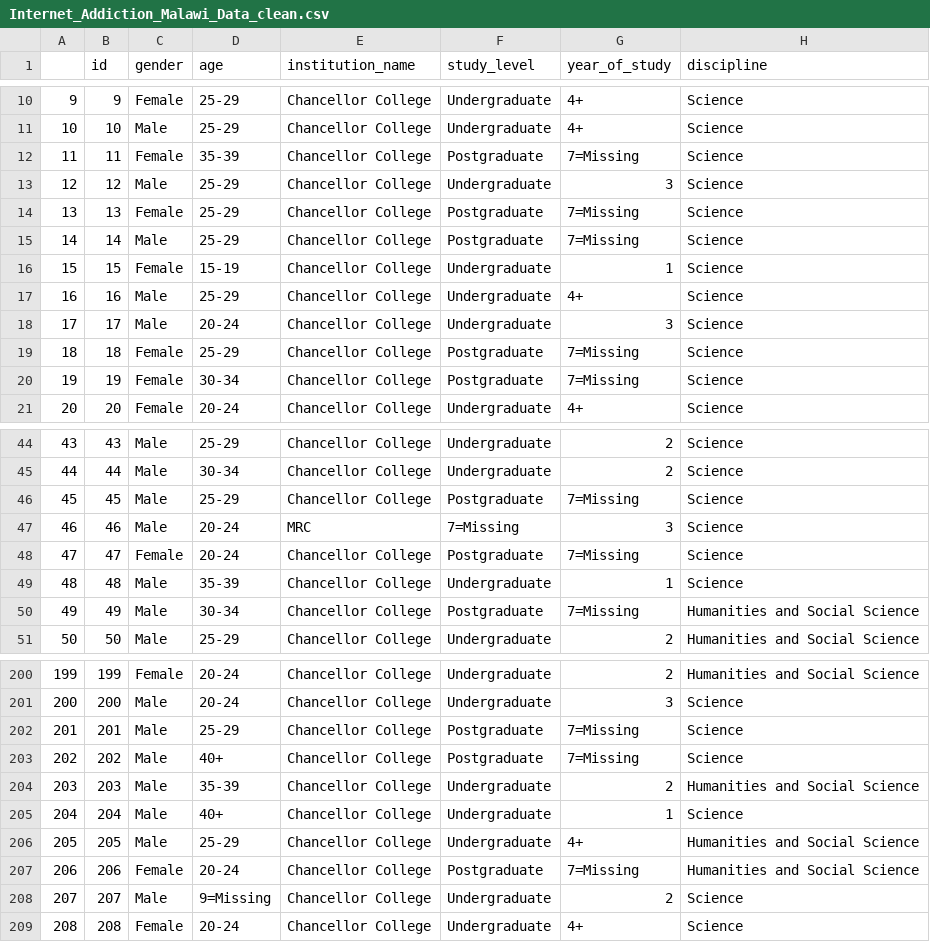
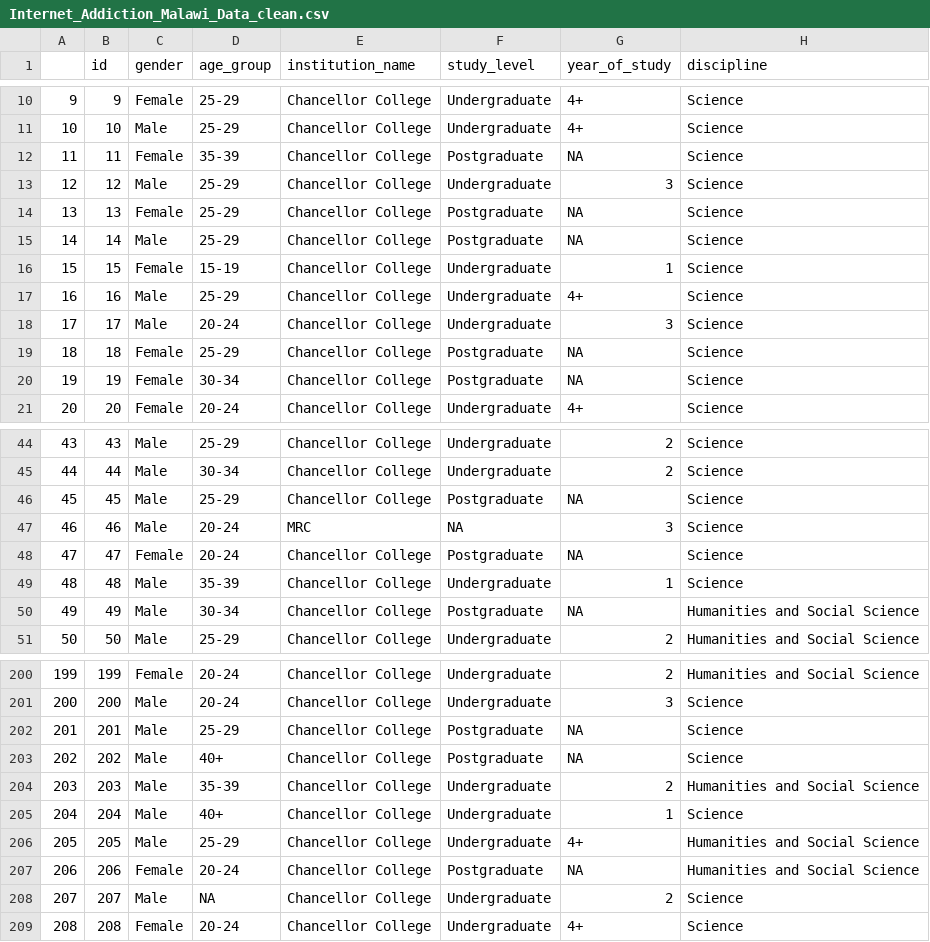
Before and after one commit to Negar-Psy/psychology-data-analysis-R, a CSV file: 01-students-internet-addiction/data/Internet_Addiction_Malawi_Data_clean.csv, drawn as a sheet; only a part is shown, gaps mark what is left out; the diff covers the shown part only; the diff names each change by its address in the sheet, - before the commit and + after, or states it on an @@ line.

```diff
--- a/01-students-internet-addiction/data/Internet_Addiction_Malawi_Data_clean.csv
+++ b/01-students-internet-addiction/data/Internet_Addiction_Malawi_Data_clean.csv
-D1: age
+D1: age_group
-G12 (year_of_study): 7=Missing
+G12 (year_of_study): NA
-G14:G15 (year_of_study): 7=Missing
+G14:G15 (year_of_study): NA
-G19:G20 (year_of_study): 7=Missing
+G19:G20 (year_of_study): NA
-G46 (year_of_study): 7=Missing
+G46 (year_of_study): NA
-F47 (study_level): 7=Missing
+F47 (study_level): NA
-G48 (year_of_study): 7=Missing
+G48 (year_of_study): NA
-G50 (year_of_study): 7=Missing
+G50 (year_of_study): NA
-G202:G203 (year_of_study): 7=Missing
+G202:G203 (year_of_study): NA
-G207 (year_of_study): 7=Missing
+G207 (year_of_study): NA
-D208 (age_group): 9=Missing
+D208 (age_group): NA
```
Also changed, not shown: 52 edited cells elsewhere in this file, 3 other files.
